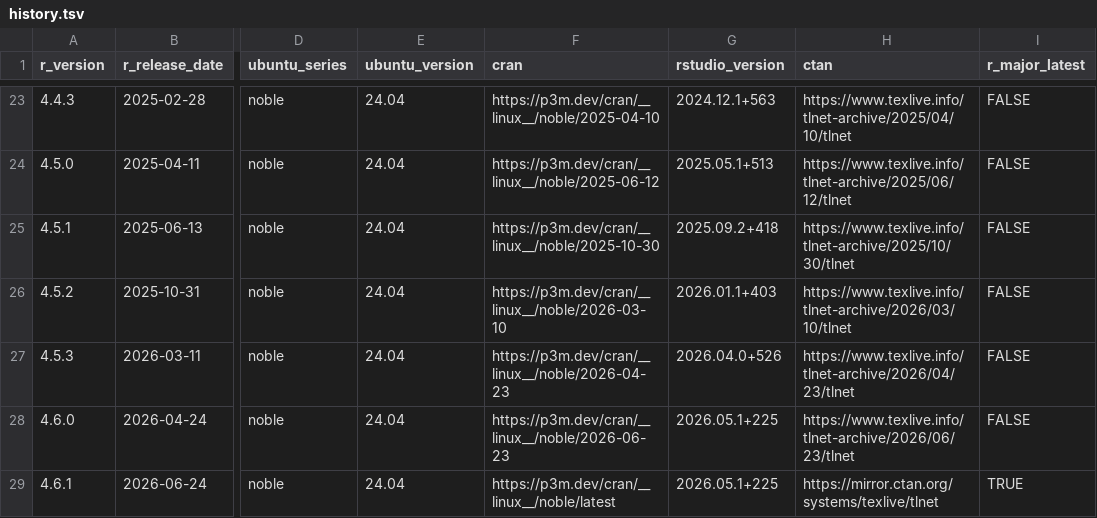
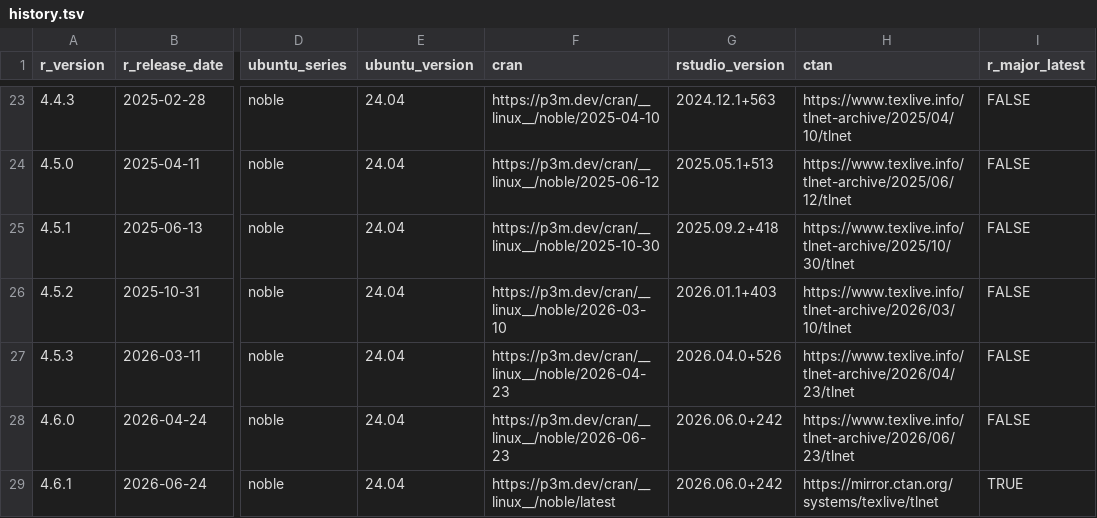
Before and after one commit to cam-ctu/rocker_edit, a TSV file: build/args/history.tsv, drawn as a sheet; only a part is shown, gaps mark what is left out; the diff names each change by its address in the sheet, - before the commit and + after, or states it on an @@ line.

```diff
--- a/build/args/history.tsv
+++ b/build/args/history.tsv
-G28:G29 (rstudio_version): 2026.05.1+225
+G28:G29 (rstudio_version): 2026.06.0+242
```
Also changed, not shown: build/variables/rstudio-versions.tsv, 4 other files.
